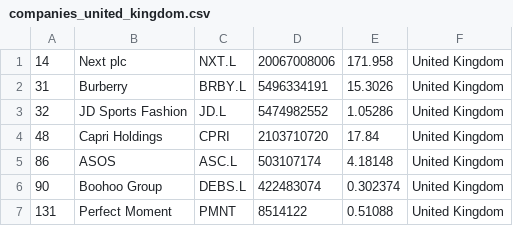
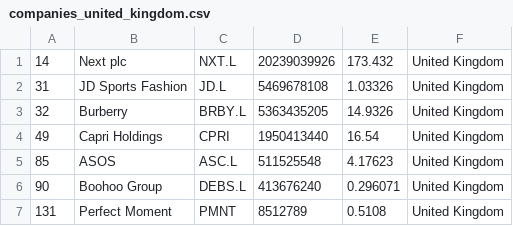
Before and after one commit to bahamut71/merida-june-6-2024, a CSV file: companies_united_kingdom.csv, drawn as a sheet.

```diff
--- a/companies_united_kingdom.csv
+++ b/companies_united_kingdom.csv
@@ -1,7 +1,7 @@
-"14","Next plc","NXT.L","20067008006","171.958","United Kingdom"
-"31","Burberry","BRBY.L","5496334191","15.3026","United Kingdom"
-"32","JD Sports Fashion","JD.L","5474982552","1.05286","United Kingdom"
-"48","Capri Holdings","CPRI","2103710720","17.84","United Kingdom"
-"86","ASOS","ASC.L","503107174","4.18148","United Kingdom"
-"90","Boohoo Group","DEBS.L","422483074","0.302374","United Kingdom"
-"131","Perfect Moment","PMNT","8514122","0.51088","United Kingdom"
+"14","Next plc","NXT.L","20239039926","173.432","United Kingdom"
+"31","JD Sports Fashion","JD.L","5469678108","1.03326","United Kingdom"
+"32","Burberry","BRBY.L","5363435205","14.9326","United Kingdom"
+"49","Capri Holdings","CPRI","1950413440","16.54","United Kingdom"
+"85","ASOS","ASC.L","511525548","4.17623","United Kingdom"
+"90","Boohoo Group","DEBS.L","413676240","0.296071","United Kingdom"
+"131","Perfect Moment","PMNT","8512789","0.5108","United Kingdom"
```
Also changed, not shown: companies-all.csv, companies_france.csv, 1 other file.
